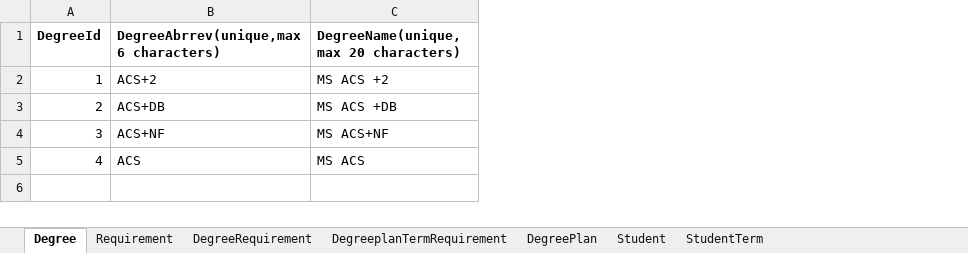
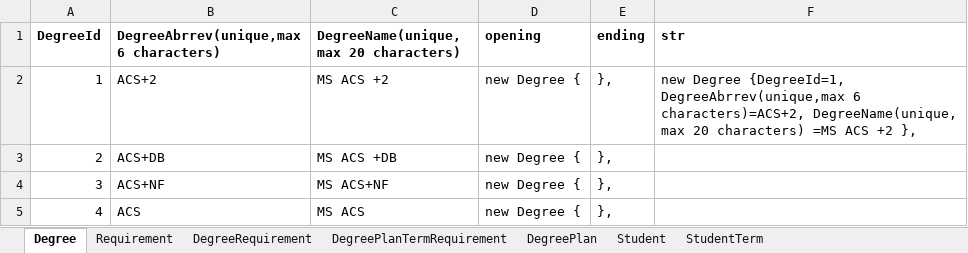
Before and after one commit to rajeshoo7/Masters, an Excel workbook: Docs/Project05.xlsx, sheet Degree, drawn as a sheet; values as stored, in another font and other column widths than the file's, no borders; charts and pictures not drawn; the diff names each change by its address in the sheet, - before the commit and + after, or states it on an @@ line.

Commit message:
Added DegreePlanTermRequirement Model and DbInitializer in Data

```diff
--- a/Docs/Project05.xlsx (sheet Degree)
+++ b/Docs/Project05.xlsx (sheet Degree)
-sheet tab: DegreeplanTermRequirement
+sheet tab: DegreePlanTermRequirement
+column D (opening), rows 2-5: all new Degree {
+column E (ending), rows 2-5: all },
+column F (str), row 2: new Degree {DegreeId=1, DegreeAbrrev(unique,max 6 characters)=ACS+2, DegreeName(unique, max 20 characters) =MS ACS +2 },
```
Also changed, not shown: charts or pictures, 14 other files.
